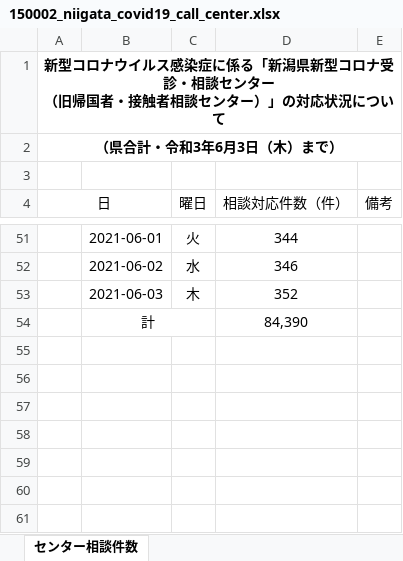
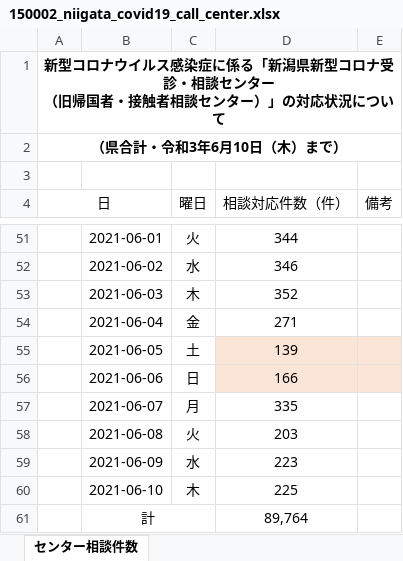
Before and after one commit to CodeForNiigata/covid19-data-niigata, an Excel workbook: dist/xlsx/150002_niigata_covid19_call_center.xlsx, sheet センター相談件数, drawn as a sheet; only a part is shown, gaps mark what is left out; values as stored, in another font and other column widths than the file's, no borders; removed rows and columns are numbered as before the commit, all else as after; the diff names each change by its address in the sheet, - before the commit and + after, or states it on an @@ line.

```diff
--- a/dist/xlsx/150002_niigata_covid19_call_center.xlsx (sheet センター相談件数)
+++ b/dist/xlsx/150002_niigata_covid19_call_center.xlsx (sheet センター相談件数)
-A2 (日): （県合計・令和3年6月3日（木）まで）
+A2 (日): （県合計・令和3年6月10日（木）まで）
-row 54:  | 計 |  | 84,390
+row 54:  | 2021-06-04 | 金 | 271
+row 55:  | 2021-06-05 | 土 | 139
+row 56:  | 2021-06-06 | 日 | 166
+row 57:  | 2021-06-07 | 月 | 335
+row 58:  | 2021-06-08 | 火 | 203
+row 59:  | 2021-06-09 | 水 | 223
+row 60:  | 2021-06-10 | 木 | 225
+row 61:  | 計 |  | 89,764
```
Also changed, not shown: dist/xlsx/150002_niigata_covid19_test.xlsx, 11 other files.
